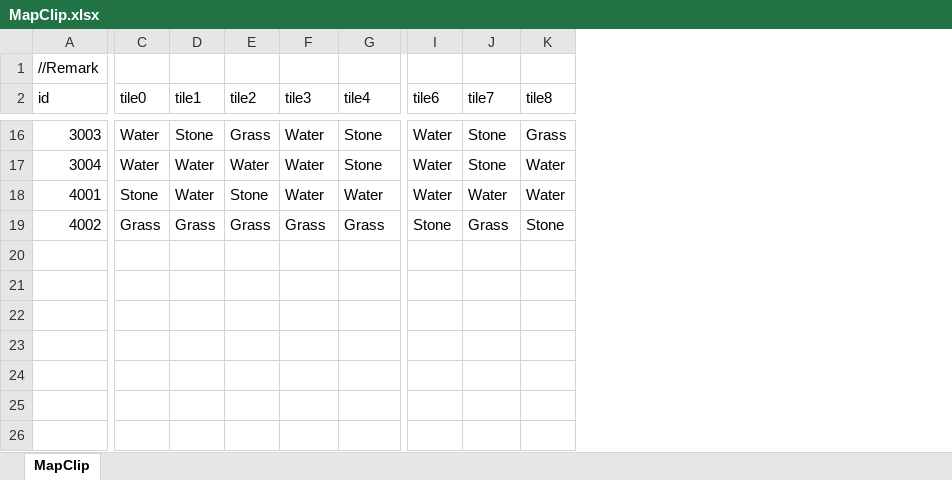
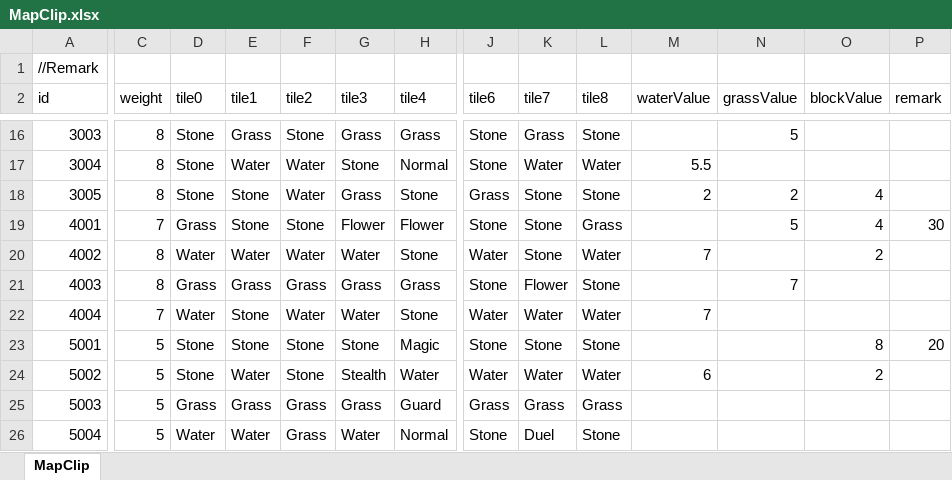
Before and after one commit to LUOHONGPENG/HermitRabbit, an Excel workbook: Assets/Excel/MapClip.xlsx, sheet MapClip, drawn as a sheet; only a part is shown, gaps mark what is left out; values as stored, in another font and other column widths than the file's, no cell formats; addresses are those after the commit; rows hold the shown columns only; the diff covers the shown part only; the diff names each change by its address in the sheet, - before the commit and + after, or states it on an @@ line.

Commit message:
MapClip

```diff
--- a/Assets/Excel/MapClip.xlsx (sheet MapClip)
+++ b/Assets/Excel/MapClip.xlsx (sheet MapClip)
+column C (weight), rows 16-17: 8 | 8; row 19: 7; row 21: 8
+column M (waterValue), row 17: 5.5
+column N (grassValue), row 16: 5; row 19: 5; row 21: 7
+column O (blockValue), row 19: 4
+column P (remark), row 19: 30
-D16:D17 (tile0): Water
+D16:D17 (tile0): Stone
-E16 (tile1): Stone
+E16 (tile1): Grass
-F16 (tile2): Grass
+F16 (tile2): Stone
-G16 (tile3): Water
+G16 (tile3): Grass
-H16 (tile4): Stone
+H16 (tile4): Grass
-J16:J17 (tile6): Water
+J16:J17 (tile6): Stone
-K16 (tile7): Stone
+K16 (tile7): Grass
-L16 (tile8): Grass
+L16 (tile8): Stone
-G17 (tile3): Water
+G17 (tile3): Stone
-H17 (tile4): Stone
+H17 (tile4): Normal
-K17 (tile7): Stone
+K17 (tile7): Water
+row 18: 3005 | 8 | Stone | Stone | Water | Grass | Stone | Grass | Stone | Stone | 2 | 2 | 4
-D19 (tile0): Stone
+D19 (tile0): Grass
-E19 (tile1): Water
+E19 (tile1): Stone
-G19 (tile3): Water
+G19 (tile3): Flower
-H19 (tile4): Water
+H19 (tile4): Flower
-J19 (tile6): Water
+J19 (tile6): Stone
-K19 (tile7): Water
+K19 (tile7): Stone
-L19 (tile8): Water
+L19 (tile8): Grass
+row 20: 4002 | 8 | Water | Water | Water | Water | Stone | Water | Stone | Water | 7 |  | 2
-A21 (id): 4002
+A21 (id): 4003
-K21 (tile7): Grass
+K21 (tile7): Flower
+row 22: 4004 | 7 | Water | Stone | Water | Water | Stone | Water | Water | Water | 7
+row 23: 5001 | 5 | Stone | Stone | Stone | Stone | Magic | Stone | Stone | Stone |  |  | 8 | 20
+row 24: 5002 | 5 | Stone | Water | Stone | Stealth | Water | Water | Water | Water | 6 |  | 2
+row 25: 5003 | 5 | Grass | Grass | Grass | Grass | Guard | Grass | Grass | Grass
+row 26: 5004 | 5 | Water | Water | Grass | Water | Normal | Stone | Duel | Stone
```
Also changed, not shown: 53 edited cells elsewhere in this sheet, cell formats, 6 other files.
